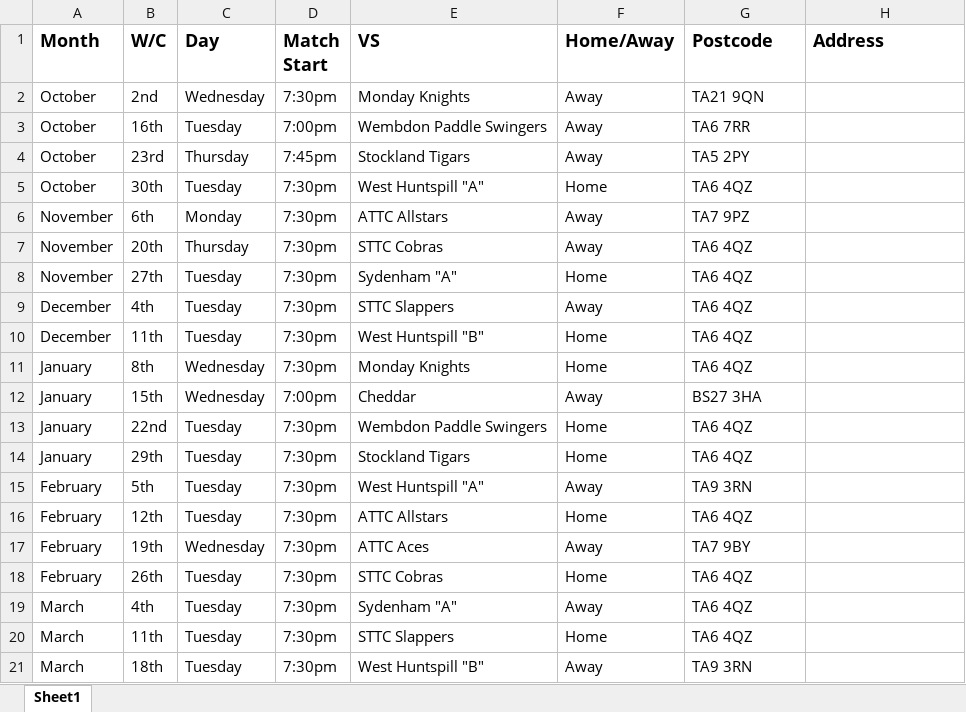
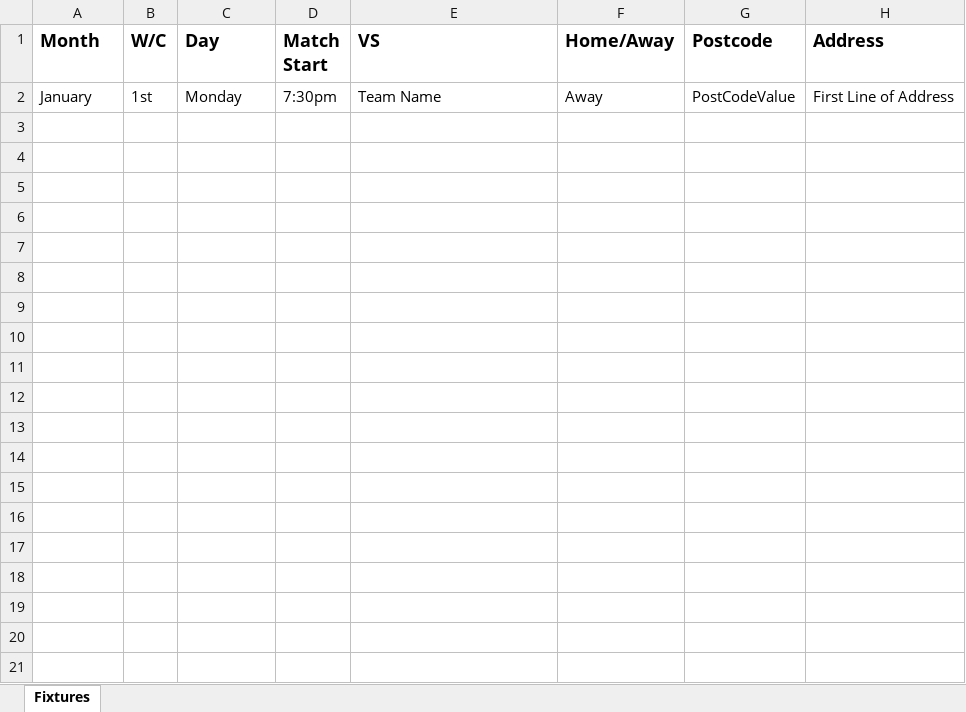
Before and after one commit to ethanhutchins33/ExcelToAppleCalendar, an Excel workbook: ExcelToAppleCalendar.Library.Tests/DataFiles/TestFile.xlsx, sheet Fixtures, drawn as a sheet; values as stored, in another font and other column widths than the file's, no borders; removed rows and columns are numbered as before the commit, all else as after; the diff names each change by its address in the sheet, - before the commit and + after, or states it on an @@ line.

Commit message:
Get unit tests working for ExcelDataReader.cs

```diff
--- a/ExcelToAppleCalendar.Library.Tests/DataFiles/TestFile.xlsx (sheet Fixtures)
+++ b/ExcelToAppleCalendar.Library.Tests/DataFiles/TestFile.xlsx (sheet Fixtures)
-sheet tab: Sheet1
+sheet tab: Fixtures
-row 2: October | 2nd | Wednesday | 7:30pm | Monday Knights | Away | TA21 9QN
-row 3: October | 16th | Tuesday | 7:00pm | Wembdon Paddle Swingers | Away | TA6 7RR
-row 4: October | 23rd | Thursday | 7:45pm | Stockland Tigars | Away | TA5 2PY
-row 5: October | 30th | Tuesday | 7:30pm | West Huntspill "A" | Home | TA6 4QZ
-row 6: November | 6th | Monday | 7:30pm | ATTC Allstars | Away | TA7 9PZ
-row 7: November | 20th | Thursday | 7:30pm | STTC Cobras | Away | TA6 4QZ
-row 8: November | 27th | Tuesday | 7:30pm | Sydenham "A" | Home | TA6 4QZ
-row 9: December | 4th | Tuesday | 7:30pm | STTC Slappers | Away | TA6 4QZ
-row 10: December | 11th | Tuesday | 7:30pm | West Huntspill "B" | Home | TA6 4QZ
-row 11: January | 8th | Wednesday | 7:30pm | Monday Knights | Home | TA6 4QZ
-B2 (W/C): 15th
+B2 (W/C): 1st
-C2 (Day): Wednesday
+C2 (Day): Monday
-D2 (Match Start): 7:00pm
+D2 (Match Start): 7:30pm
-E2 (VS): Cheddar
+E2 (VS): Team Name
-G2 (Postcode): BS27 3HA
+G2 (Postcode): PostCodeValue
-H2 (Address): (empty)
+H2 (Address): First Line of Address
-row 13: January | 22nd | Tuesday | 7:30pm | Wembdon Paddle Swingers | Home | TA6 4QZ
-row 14: January | 29th | Tuesday | 7:30pm | Stockland Tigars | Home | TA6 4QZ
-row 15: February | 5th | Tuesday | 7:30pm | West Huntspill "A" | Away | TA9 3RN
-row 16: February | 12th | Tuesday | 7:30pm | ATTC Allstars | Home | TA6 4QZ
-row 17: February | 19th | Wednesday | 7:30pm | ATTC Aces | Away | TA7 9BY
-row 18: February | 26th | Tuesday | 7:30pm | STTC Cobras | Home | TA6 4QZ
-row 19: March | 4th | Tuesday | 7:30pm | Sydenham "A" | Away | TA6 4QZ
-row 20: March | 11th | Tuesday | 7:30pm | STTC Slappers | Home | TA6 4QZ
-row 21: March | 18th | Tuesday | 7:30pm | West Huntspill "B" | Away | TA9 3RN
```
Also changed, not shown: 6 other files.
